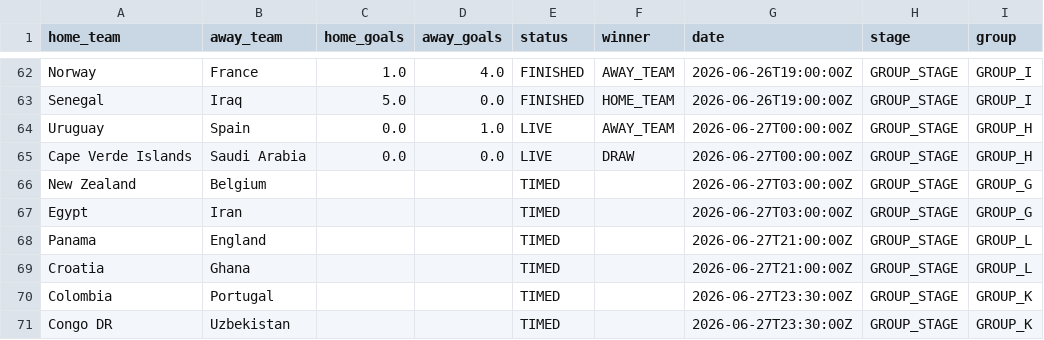
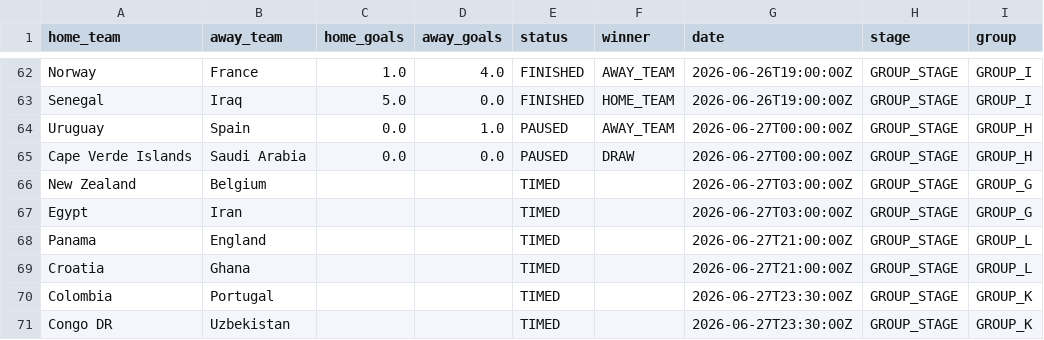
Before and after one commit to Rmeredit0924/files, a CSV file: worldcup_scores.csv, drawn as a sheet; only a part is shown, gaps mark what is left out.

Commit message:
Automatic World Cup score update

```diff
--- a/worldcup_scores.csv
+++ b/worldcup_scores.csv
@@ -63,4 +63,4 @@ Norway,France,1.0,4.0,FINISHED,AWAY_TEAM,2026-06-26T19:00:00Z,GROUP_STAGE,GROUP_
 Senegal,Iraq,5.0,0.0,FINISHED,HOME_TEAM,2026-06-26T19:00:00Z,GROUP_STAGE,GROUP_I
-Uruguay,Spain,0.0,1.0,LIVE,AWAY_TEAM,2026-06-27T00:00:00Z,GROUP_STAGE,GROUP_H
-Cape Verde Islands,Saudi Arabia,0.0,0.0,LIVE,DRAW,2026-06-27T00:00:00Z,GROUP_STAGE,GROUP_H
+Uruguay,Spain,0.0,1.0,PAUSED,AWAY_TEAM,2026-06-27T00:00:00Z,GROUP_STAGE,GROUP_H
+Cape Verde Islands,Saudi Arabia,0.0,0.0,PAUSED,DRAW,2026-06-27T00:00:00Z,GROUP_STAGE,GROUP_H
 New Zealand,Belgium,,,TIMED,,2026-06-27T03:00:00Z,GROUP_STAGE,GROUP_G
```
